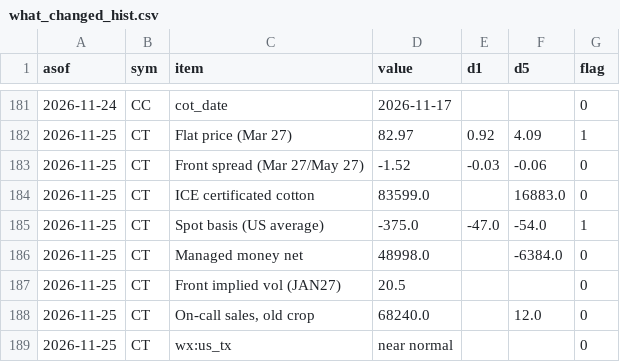
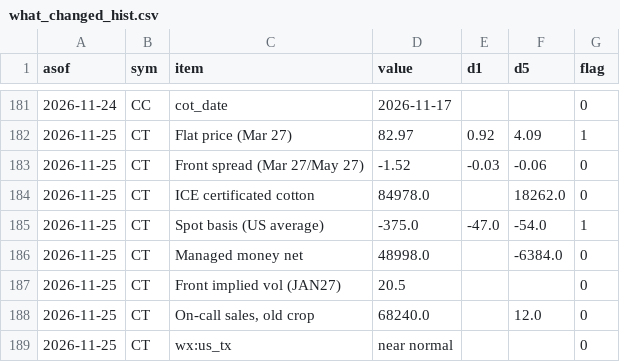
Before and after one commit to BMR-Com/Brazil--trade, a CSV file: data/overview/what_changed_hist.csv, drawn as a sheet; only a part is shown, gaps mark what is left out.

```diff
--- a/data/overview/what_changed_hist.csv
+++ b/data/overview/what_changed_hist.csv
@@ -183,3 +183,3 @@ asof,sym,item,value,d1,d5,flag
 2026-11-25,CT,Front spread (Mar 27/May 27),-1.52,-0.03,-0.06,0
-2026-11-25,CT,ICE certificated cotton,83599.0,,16883.0,0
+2026-11-25,CT,ICE certificated cotton,84978.0,,18262.0,0
 2026-11-25,CT,Spot basis (US average),-375.0,-47.0,-54.0,1
```
Also changed, not shown: data/alerts/log.csv, 5 other files.
